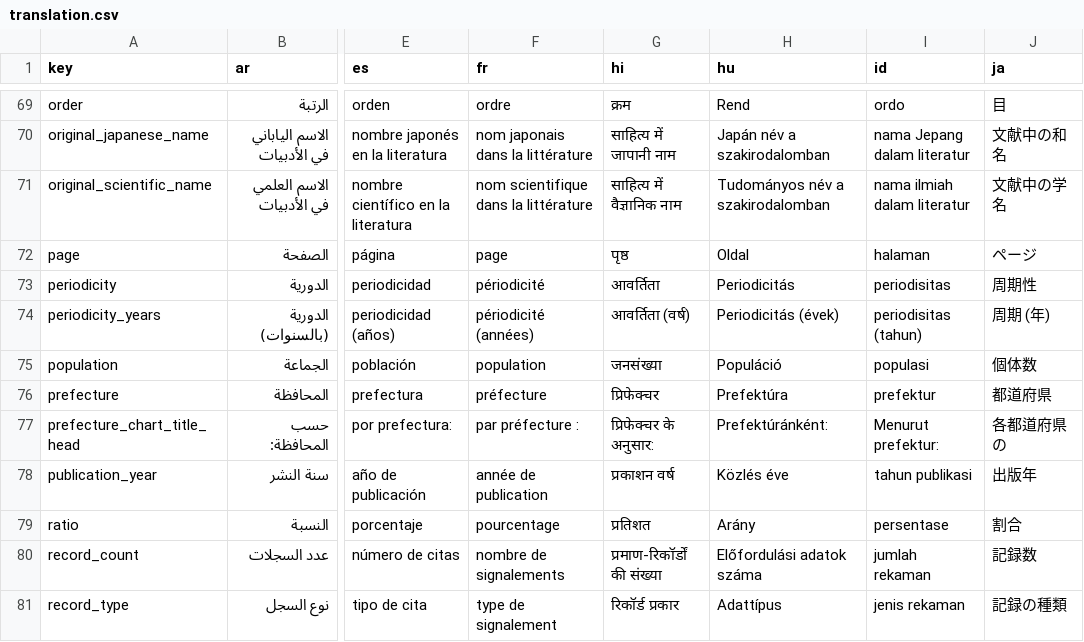
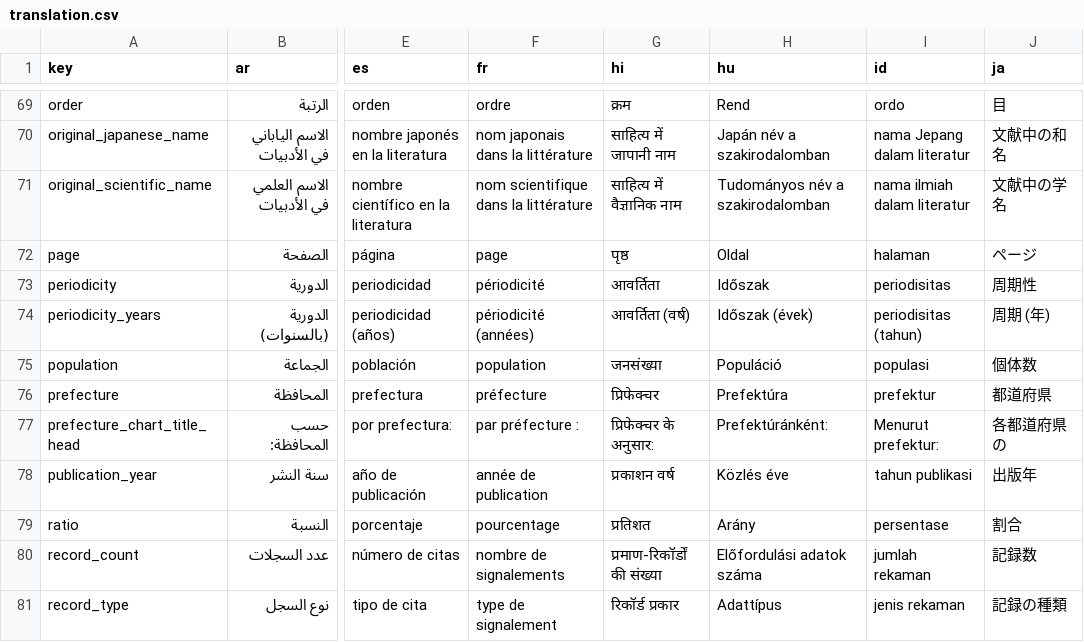
Before and after one commit to RyoKuwa/JapaneseMillipedeDB, a CSV file: translation.csv, drawn as a sheet; only a part is shown, gaps mark what is left out; the diff names each change by its address in the sheet, - before the commit and + after, or states it on an @@ line.

Commit message:
Add files via upload

```diff
--- a/translation.csv
+++ b/translation.csv
-H73 (hu): Periodicitás
+H73 (hu): Időszak
-H74 (hu): Periodicitás (évek)
+H74 (hu): Időszak (évek)
```
